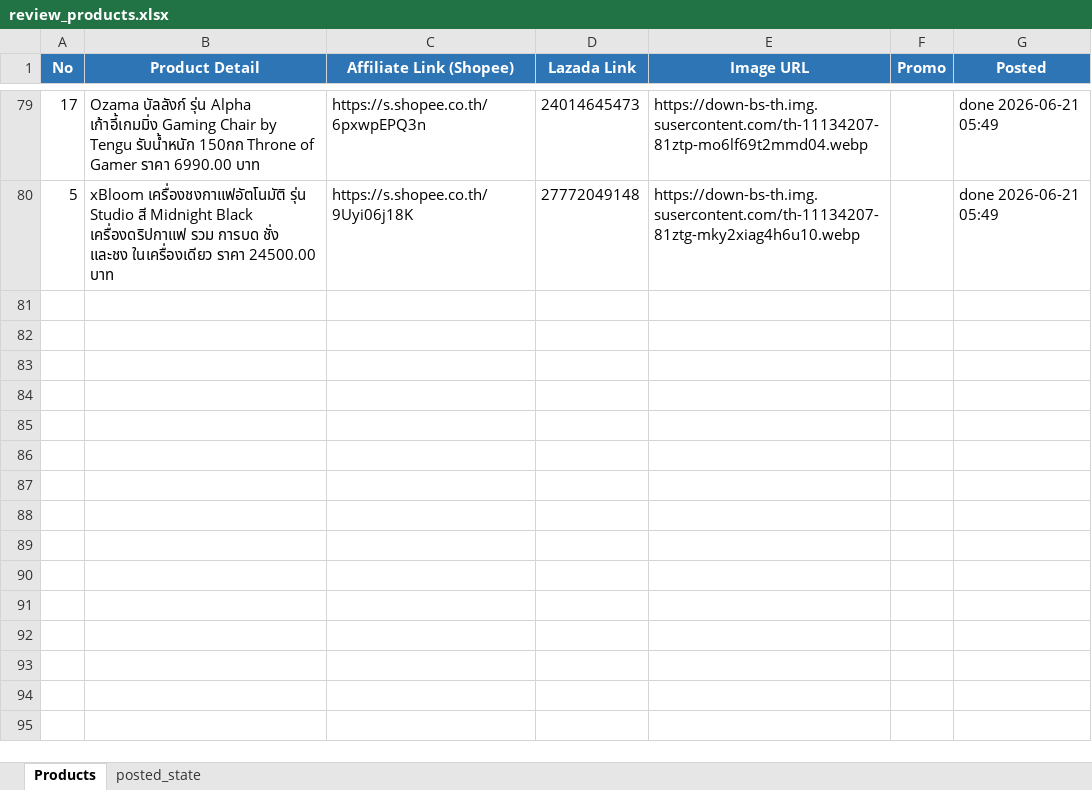
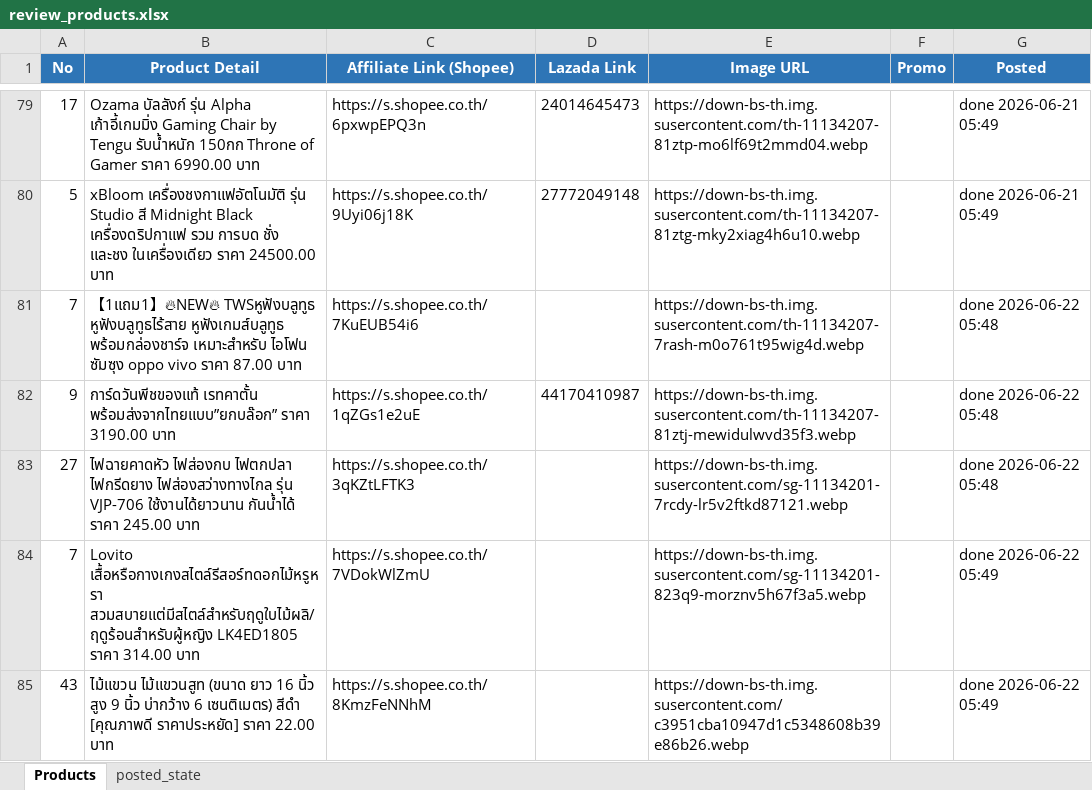
Before and after one commit to tongono-creator/kram-facebook-page, an Excel workbook: review_products.xlsx, sheet Products, drawn as a sheet; only a part is shown, gaps mark what is left out; values as stored, in another font and other column widths than the file's, no borders; the diff names each change by its address in the sheet, - before the commit and + after, or states it on an @@ line.

```diff
--- a/review_products.xlsx (sheet Products)
+++ b/review_products.xlsx (sheet Products)
+row 81: 7 | 【1แถม1】🔥NEW🔥 TWSหูฟังบลูทูธ หูฟังบลูทูธไร้สาย หูฟังเกมส์บลูทูธ พร้อมกล่องชาร์จ เหมาะสําหรับ ไอโฟน ซัมซุง oppo vivo ราคา 87.00 บาท | https://s.shopee.co.th/7KuEUB54i6 |  | https://down-bs-th.img.susercontent.com/th-11134207-7rash-m0o761t95wig4d.webp |  | done 2026-06-22 05:48
+row 82: 9 | การ์ดวันพีชของแท้ เรทคาตั้น พร้อมส่งจากไทยแบบ”ยกบล๊อก” ราคา 3190.00 บาท | https://s.shopee.co.th/1qZGs1e2uE | 44170410987 | https://down-bs-th.img.susercontent.com/th-11134207-81ztj-mewidulwvd35f3.webp |  | done 2026-06-22 05:48
+row 83: 27 | ไฟฉายคาดหัว ไฟส่องกบ ไฟตกปลา ไฟกรีดยาง ไฟส่องสว่างทางไกล รุ่น VJP-706 ใช้งานได้ยาวนาน กันน้ำได้ ราคา 245.00 บาท | https://s.shopee.co.th/3qKZtLFTK3 |  | https://down-bs-th.img.susercontent.com/sg-11134201-7rcdy-lr5v2ftkd87121.webp |  | done 2026-06-22 05:48
+row 84: 7 | Lovito เสื้อหรือกางเกงสไตล์รีสอร์ทดอกไม้หรูหรา สวมสบายแต่มีสไตล์สําหรับฤดูใบไม้ผลิ/ฤดูร้อนสําหรับผู้หญิง LK4ED1805 ราคา 314.00 บาท | https://s.shopee.co.th/7VDokWlZmU |  | https://down-bs-th.img.susercontent.com/sg-11134201-823q9-morznv5h67f3a5.webp |  | done 2026-06-22 05:49
+row 85: 43 | ไม้แขวน ไม้แขวนสูท (ขนาด ยาว 16 นิ้ว สูง 9 นิ้ว บ่ากว้าง 6 เซนติเมตร) สีดำ [คุณภาพดี ราคาประหยัด] ราคา 22.00 บาท | https://s.shopee.co.th/8KmzFeNNhM |  | https://down-bs-th.img.susercontent.com/c3951cba10947d1c5348608b39e86b26.webp |  | done 2026-06-22 05:49
```
Also changed, not shown: sheet posted_state.
